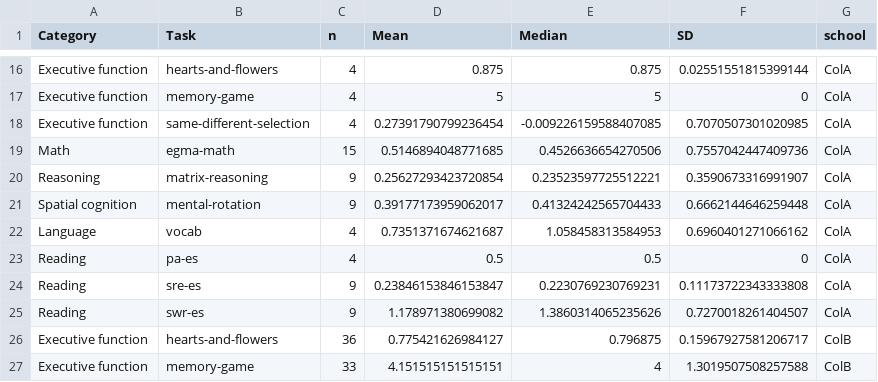
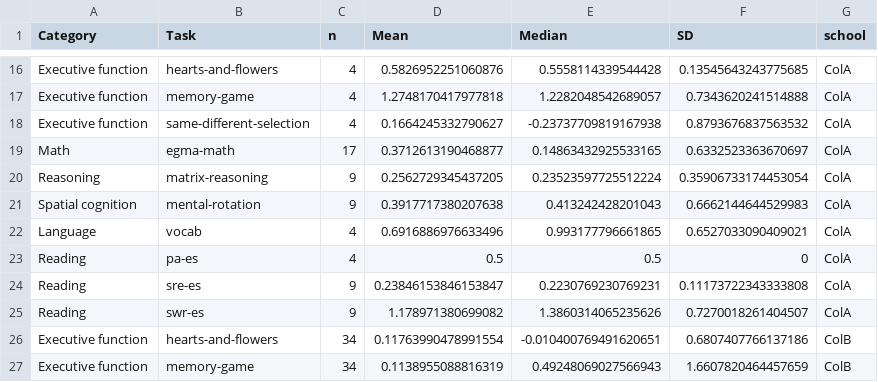
Before and after one commit to levante-framework/levante-pilots, a CSV file: 03_summaries/score_reports/data_co/scores_summary_reports.csv, drawn as a sheet; only a part is shown, gaps mark what is left out; the diff covers the shown part only; the diff names each change by its address in the sheet, - before the commit and + after, or states it on an @@ line.

```diff
--- a/03_summaries/score_reports/data_co/scores_summary_reports.csv
+++ b/03_summaries/score_reports/data_co/scores_summary_reports.csv
-D16 (Mean): 0.875
+D16 (Mean): 0.5826952251060876
-E16 (Median): 0.875
+E16 (Median): 0.5558114339544428
-F16 (SD): 0.02551551815399144
+F16 (SD): 0.13545643243775685
-D17 (Mean): 5
+D17 (Mean): 1.2748170417977818
-E17 (Median): 5
+E17 (Median): 1.2282048542689057
-F17 (SD): 0
+F17 (SD): 0.7343620241514888
-D18 (Mean): 0.27391790799236454
+D18 (Mean): 0.1664245332790627
-E18 (Median): -0.009226159588407085
+E18 (Median): -0.23737709819167938
-F18 (SD): 0.7070507301020985
+F18 (SD): 0.8793676837563532
-C19 (n): 15
+C19 (n): 17
-D19 (Mean): 0.5146894048771685
+D19 (Mean): 0.3712613190468877
-E19 (Median): 0.4526636654270506
+E19 (Median): 0.14863432925533165
-F19 (SD): 0.7557042447409736
+F19 (SD): 0.6332523363670697
-D20 (Mean): 0.25627293423720854
+D20 (Mean): 0.2562729345437205
-E20 (Median): 0.23523597725512221
+E20 (Median): 0.23523597725512224
-F20 (SD): 0.3590673316991907
+F20 (SD): 0.35906733174453054
-D21 (Mean): 0.39177173959062017
+D21 (Mean): 0.3917717380207638
-E21 (Median): 0.41324242565704433
+E21 (Median): 0.413242428201043
-F21 (SD): 0.6662144646259448
+F21 (SD): 0.6662144644529983
-D22 (Mean): 0.7351371674621687
+D22 (Mean): 0.6916886976633496
-E22 (Median): 1.058458313584953
+E22 (Median): 0.993177796661865
-F22 (SD): 0.6960401271066162
+F22 (SD): 0.6527033090409021
-C26 (n): 36
+C26 (n): 34
-D26 (Mean): 0.775421626984127
+D26 (Mean): 0.11763990478991554
-E26 (Median): 0.796875
+E26 (Median): -0.010400769491620651
-F26 (SD): 0.15967927581206717
+F26 (SD): 0.6807407766137186
-C27 (n): 33
+C27 (n): 34
-D27 (Mean): 4.151515151515151
+D27 (Mean): 0.1138955088816319
-E27 (Median): 4
+E27 (Median): 0.49248069027566943
-F27 (SD): 1.3019507508257588
+F27 (SD): 1.6607820464457659
```
Also changed, not shown: 132 edited cells elsewhere in this file, 03_summaries/score_reports/data_co/bottom5perc_task_school.csv, 03_summaries/score_reports/data_co/top5perc_task_school.csv, 11 other files.
